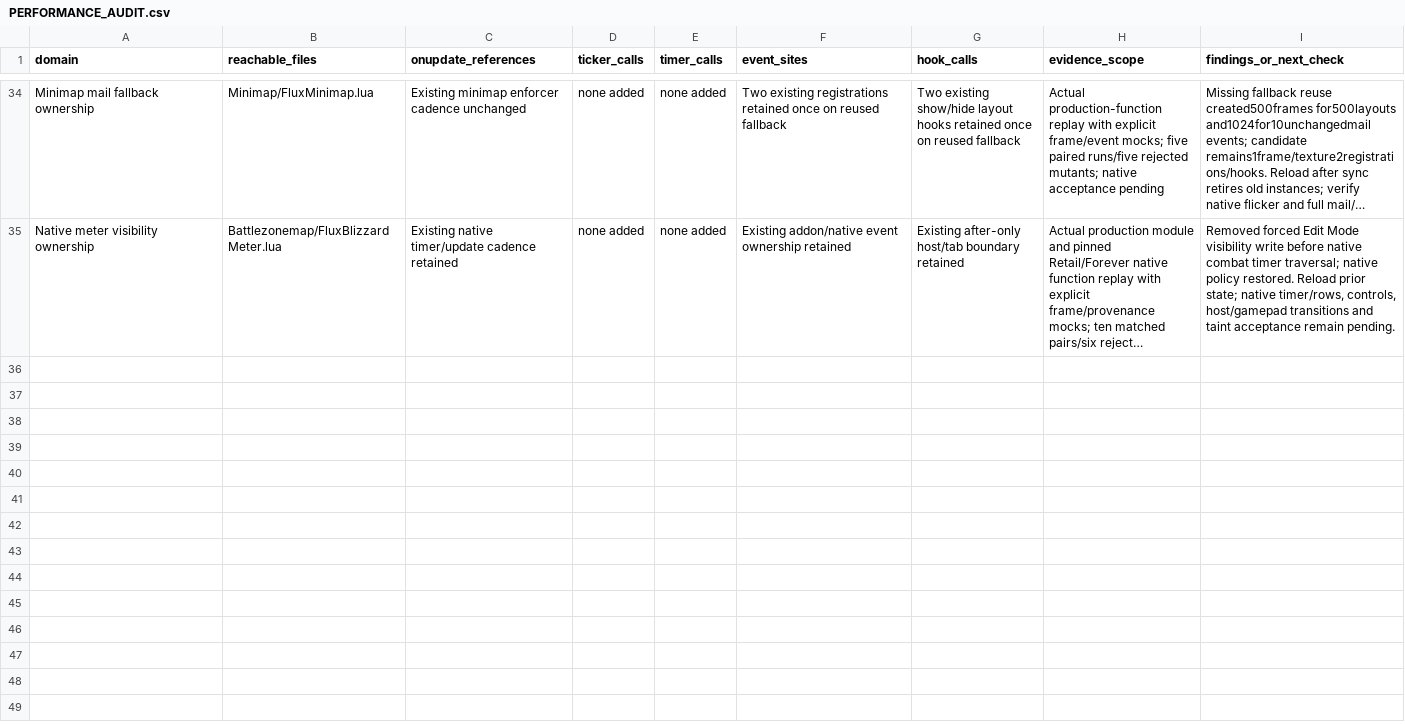
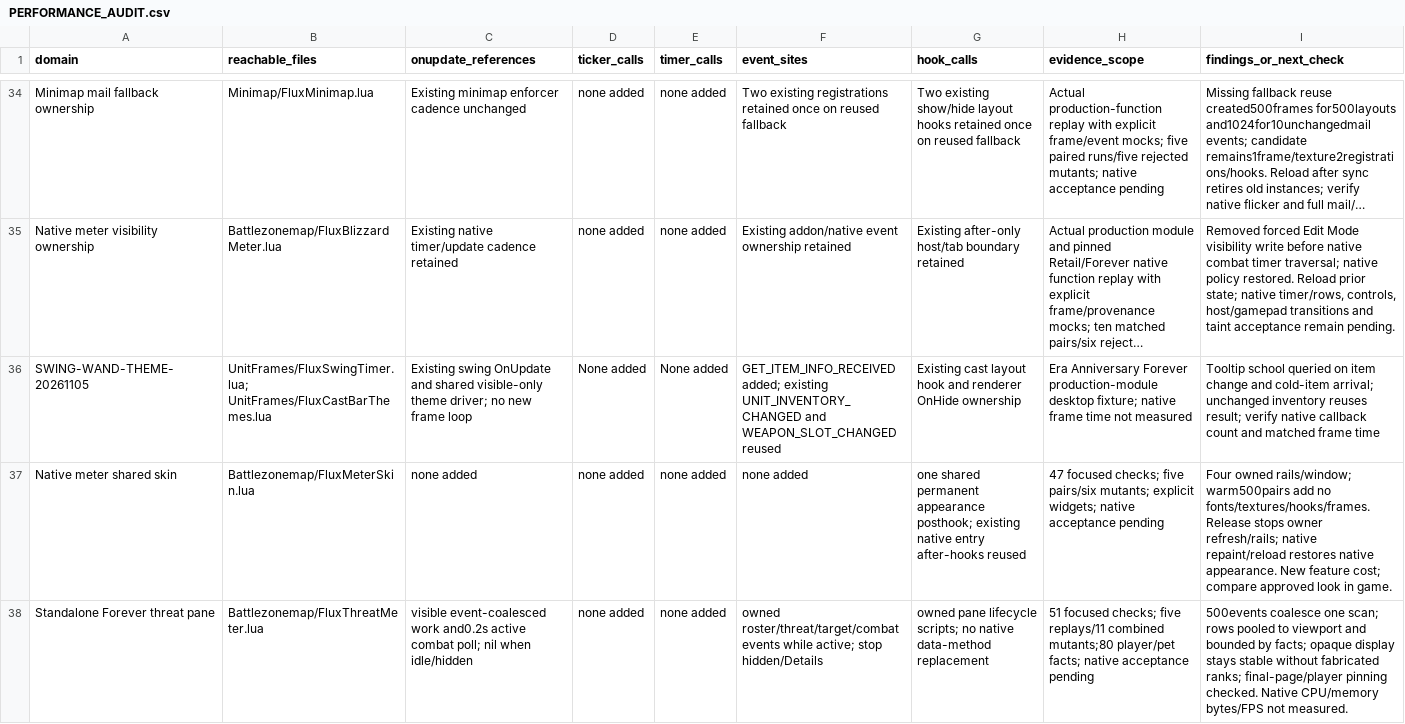
Before and after one commit to DoctorFlux/FluxUI, a CSV file: docs/PERFORMANCE_AUDIT.csv, drawn as a sheet; only a part is shown, gaps mark what is left out; long unchanged cells end in …; the diff covers the shown part only; the diff names each change by its address in the sheet, - before the commit and + after, or states it on an @@ line.

```diff
--- a/docs/PERFORMANCE_AUDIT.csv
+++ b/docs/PERFORMANCE_AUDIT.csv
+row 36: SWING-WAND-THEME-20261105 | UnitFrames/FluxSwingTimer.lua; UnitFrames/FluxCastBarThemes.lua | Existing swing OnUpdate and shared visible-only theme driver; no new frame loop | None added | None added | GET_ITEM_INFO_RECEIVED added; existing UNIT_INVENTORY_CHANGED and WEAPON_SLOT_CHANGED reused | Existing cast layout hook and renderer OnHide ownership | Era Anniversary Forever production-module desktop fixture; native frame time not measured | Tooltip school queried on item change and cold-item arrival; unchanged inventory reuses result; verify native callback count and matched frame time
+row 37: Native meter shared skin | Battlezonemap/FluxMeterSkin.lua | none added | none added | none added | none added | one shared permanent appearance posthook; existing native entry after-hooks reused | 47 focused checks; five pairs/six mutants; explicit widgets; native acceptance pending | Four owned rails/window; warm500pairs add no fonts/textures/hooks/frames. Release stops owner refresh/rails; native repaint/reload restores native appearance. New feature cost; compare approved look in game.
+row 38: Standalone Forever threat pane | Battlezonemap/FluxThreatMeter.lua | visible event-coalesced work and0.2s active combat poll; nil when idle/hidden | none added | none added | owned roster/threat/target/combat events while active; stop hidden/Details | owned pane lifecycle scripts; no native data-method replacement | 51 focused checks; five replays/11 combined mutants;80 player/pet facts; native acceptance pending | 500events coalesce one scan; rows pooled to viewport and bounded by facts; opaque display stays stable without fabricated ranks; final-page/player pinning checked. Native CPU/memory bytes/FPS not measured.
```
Also changed, not shown: 3 added rows elsewhere in this file, docs/CLIENT_MATRIX.csv, 38 other files.
